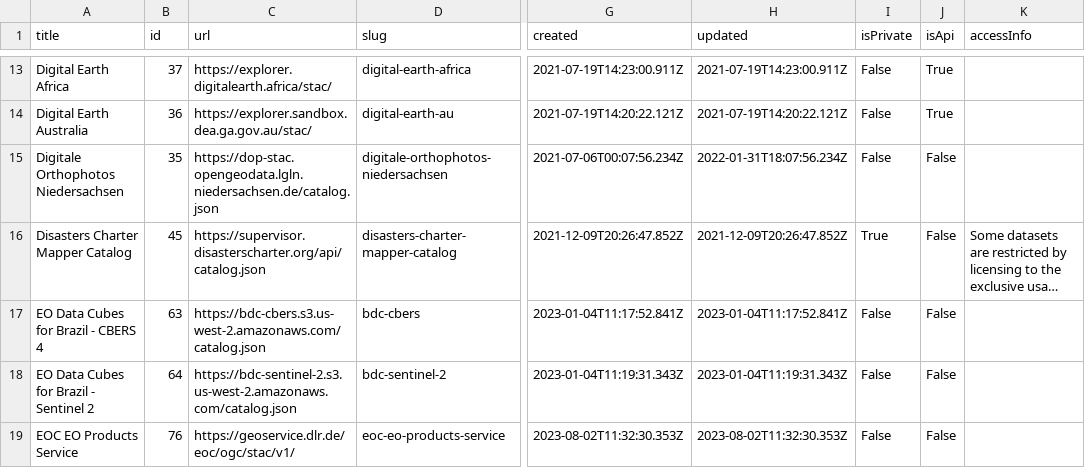
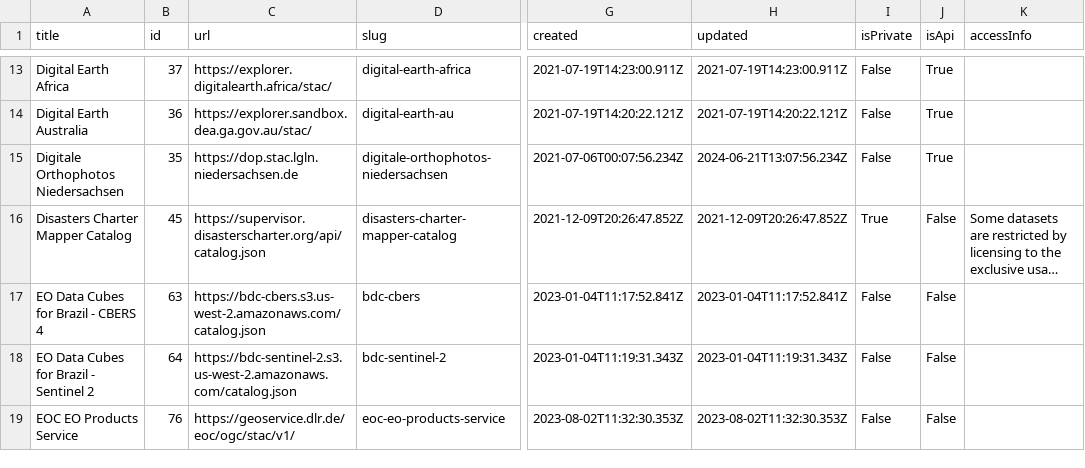
Before and after one commit to opengeos/stac-index-catalogs, a TSV file: stac_catalogs.tsv, drawn as a sheet; only a part is shown, gaps mark what is left out; long unchanged cells end in …; the diff covers the shown part only; the diff names each change by its address in the sheet, - before the commit and + after, or states it on an @@ line.

```diff
--- a/stac_catalogs.tsv
+++ b/stac_catalogs.tsv
-C15 (url): https://dop-stac.opengeodata.lgln.niedersachsen.de/catalog.json
+C15 (url): https://dop.stac.lgln.niedersachsen.de
-H15 (updated): 2022-01-31T18:07:56.234Z
+H15 (updated): 2024-06-21T13:07:56.234Z
-J15 (isApi): False
+J15 (isApi): True
```
Also changed, not shown: 1 removed row elsewhere in this file, 1 other file.
